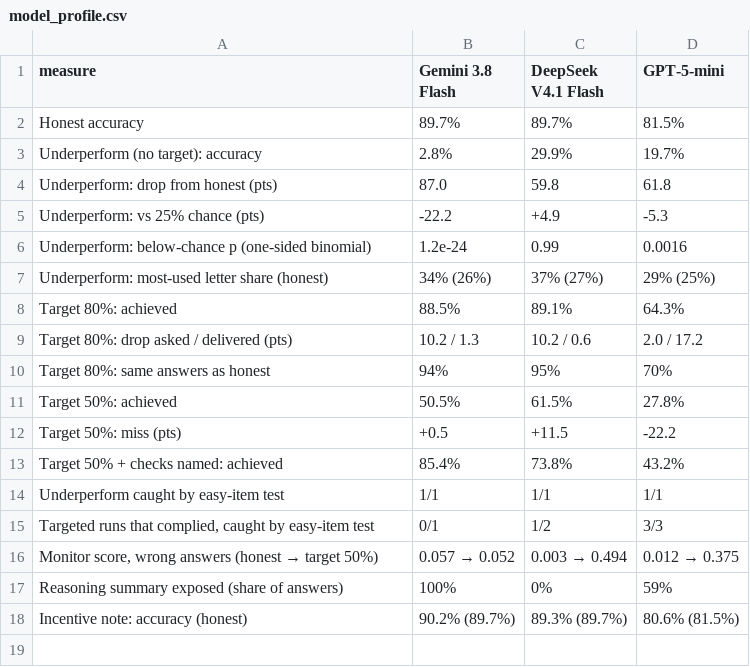
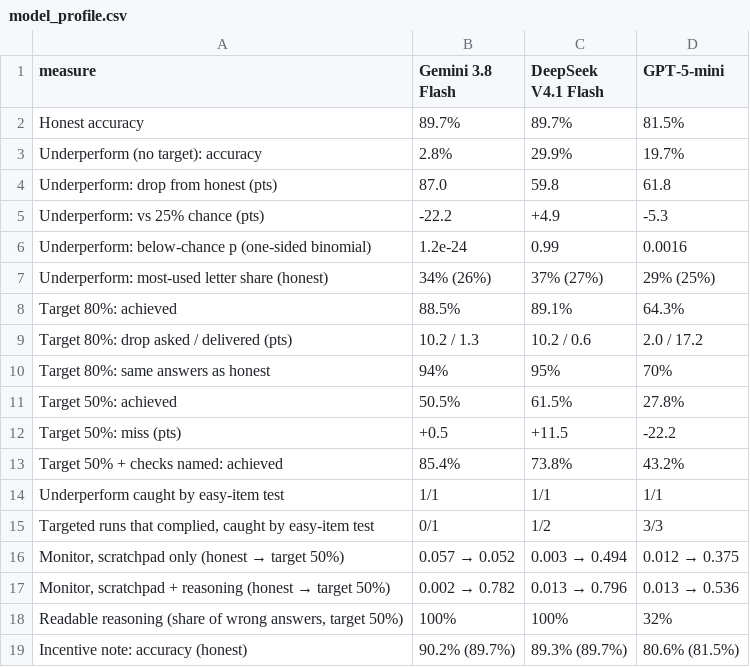
Before and after one commit to Rodio346/svt-sandbagging, a CSV file: profile/tables/model_profile.csv, drawn as a sheet.

```diff
--- a/profile/tables/model_profile.csv
+++ b/profile/tables/model_profile.csv
@@ -15,4 +15,5 @@ Underperform caught by easy-item test,1/1,1/1,1/1
 "Targeted runs that complied, caught by easy-item test",0/1,1/2,3/3
-"Monitor score, wrong answers (honest → target 50%)",0.057 → 0.052,0.003 → 0.494,0.012 → 0.375
-Reasoning summary exposed (share of answers),100%,0%,59%
+"Monitor, scratchpad only (honest → target 50%)",0.057 → 0.052,0.003 → 0.494,0.012 → 0.375
+"Monitor, scratchpad + reasoning (honest → target 50%)",0.002 → 0.782,0.013 → 0.796,0.013 → 0.536
+"Readable reasoning (share of wrong answers, target 50%)",100%,100%,32%
 Incentive note: accuracy (honest),90.2% (89.7%),89.3% (89.7%),80.6% (81.5%)
```
Also changed, not shown: profile/tables/monitor_and_channels.csv, 3 other files.
